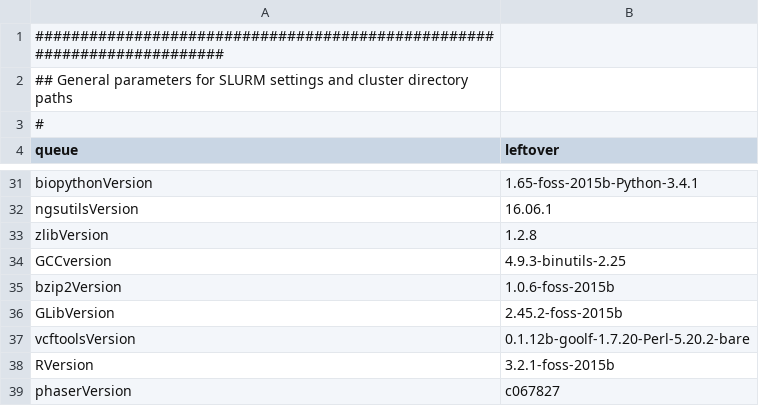
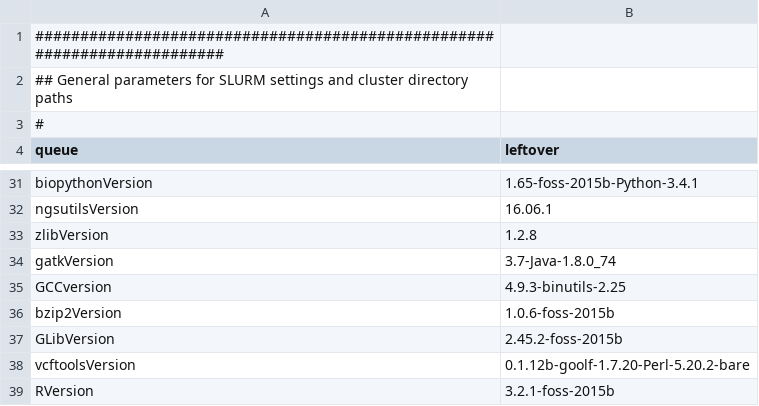
Before and after one commit to molgenis/molgenis-pipelines, a CSV file: compute5/BIOS_phasing/parameters.csv, drawn as a sheet; only a part is shown, gaps mark what is left out; the shorter side is filled out with more unchanged rows; the diff names each change by its address in the sheet, - before the commit and + after, or states it on an @@ line.

Commit message:
parameters

```diff
--- a/compute5/BIOS_phasing/parameters.csv
+++ b/compute5/BIOS_phasing/parameters.csv
+row 34: gatkVersion | 3.7-Java-1.8.0_74
```
